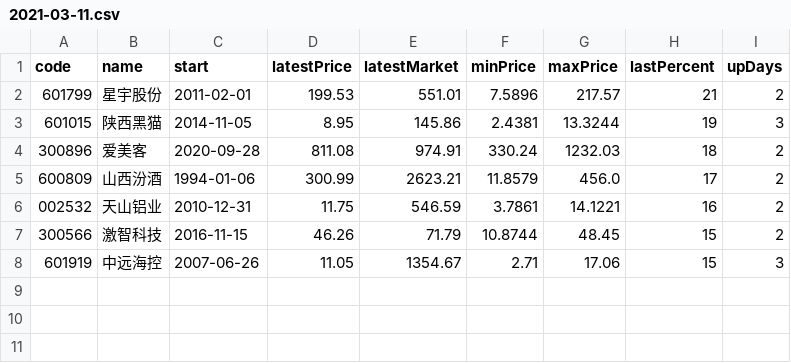
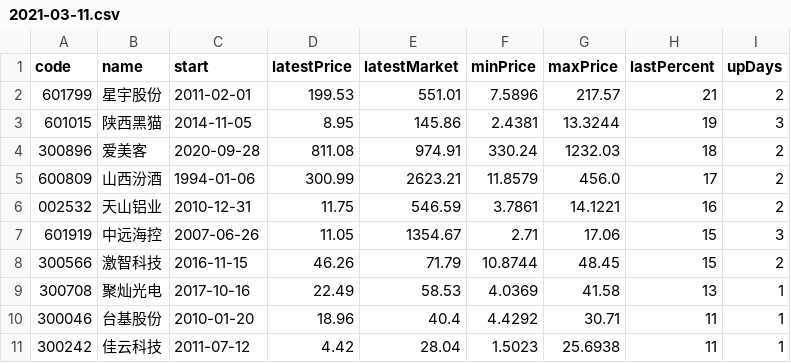
Before and after one commit to wiiee/stockList, a CSV file: up/2021-03-11.csv, drawn as a sheet.

Commit message:
update data

```diff
--- a/up/2021-03-11.csv
+++ b/up/2021-03-11.csv
@@ -6,3 +6,6 @@ code,name,start,latestPrice,latestMarket,minPrice,maxPrice,lastPercent,upDays
 002532,天山铝业,2010-12-31,11.75,546.59,3.7861,14.1221,16,2
+601919,中远海控,2007-06-26,11.05,1354.67,2.71,17.06,15,3
 300566,激智科技,2016-11-15,46.26,71.79,10.8744,48.45,15,2
-601919,中远海控,2007-06-26,11.05,1354.67,2.71,17.06,15,3
+300708,聚灿光电,2017-10-16,22.49,58.53,4.0369,41.58,13,1
+300046,台基股份,2010-01-20,18.96,40.4,4.4292,30.71,11,1
+300242,佳云科技,2011-07-12,4.42,28.04,1.5023,25.6938,11,1
```
